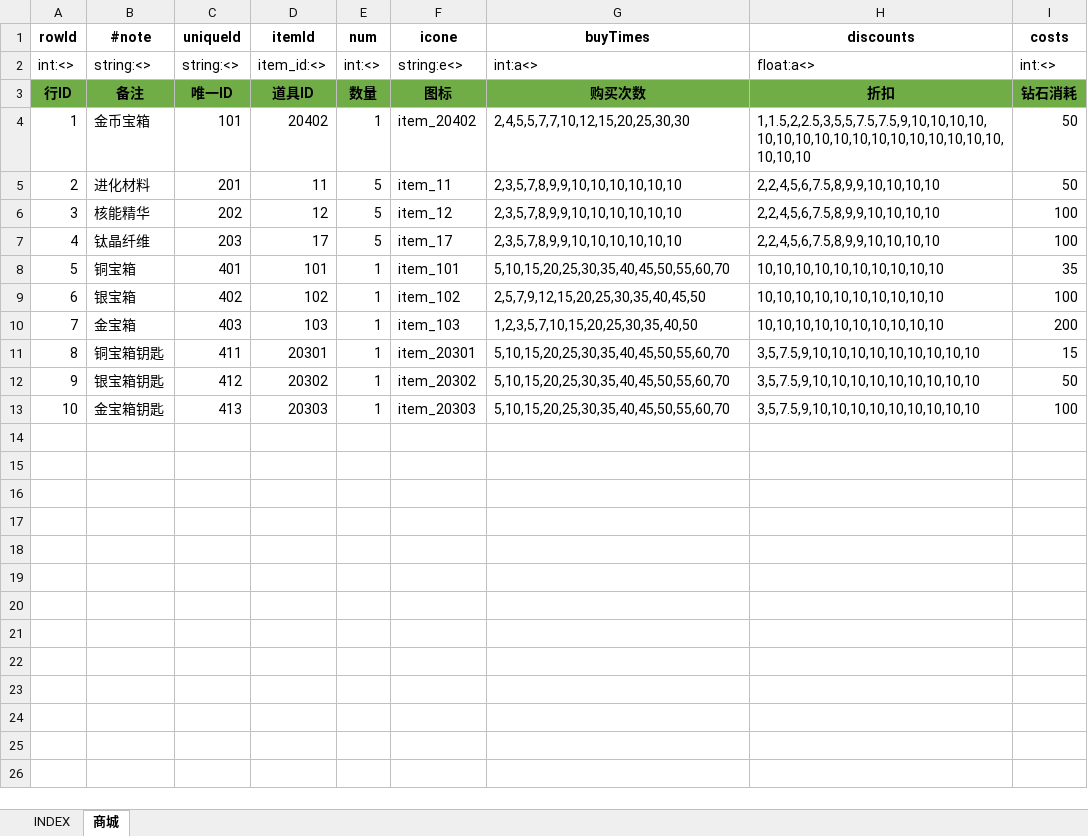
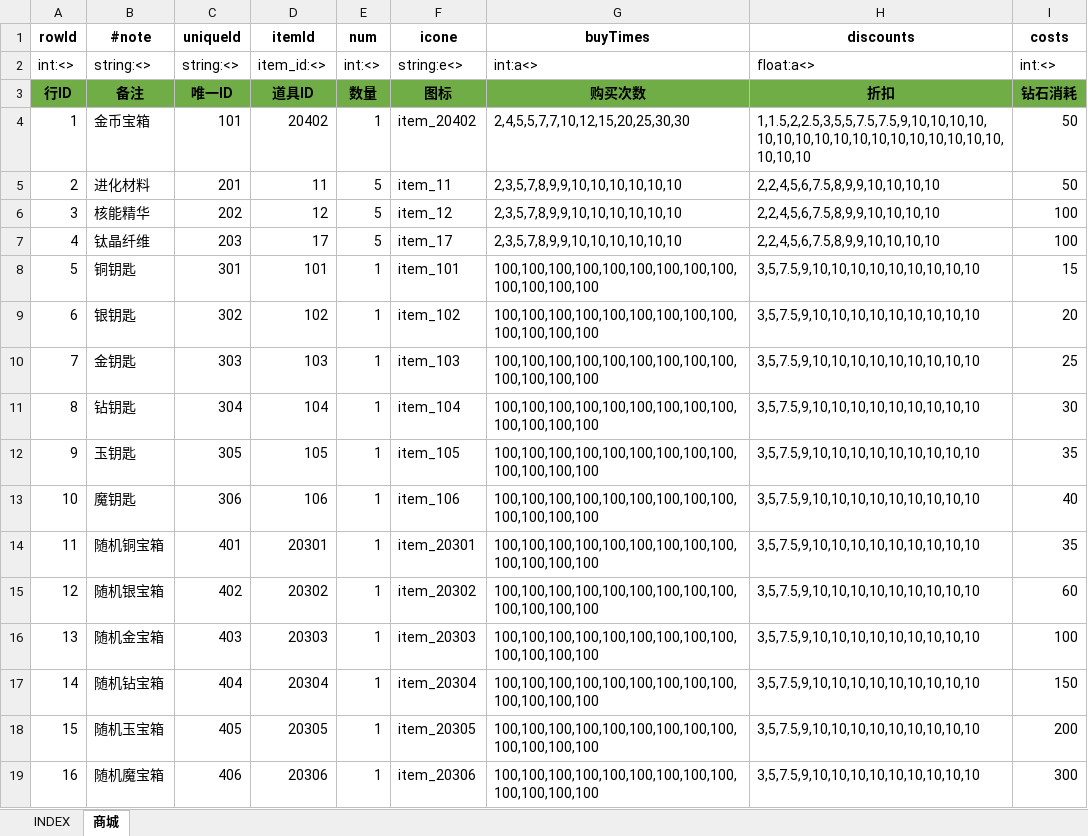
Before and after one commit to hataksumo/UIDesigner, an Excel workbook: Excel/shop.商城.xlsx, sheet 商城, drawn as a sheet; values as stored, in another font and other column widths than the file's, no borders; removed rows and columns are numbered as before the commit, all else as after; the diff names each change by its address in the sheet, - before the commit and + after, or states it on an @@ line.

```diff
--- a/Excel/shop.商城.xlsx (sheet 商城)
+++ b/Excel/shop.商城.xlsx (sheet 商城)
+row 8: 5 | 铜钥匙 | 301 | 101 | 1 | item_101 | 100,100,100,100,100,100,100,100,100,100,100,100,100 | 3,5,7.5,9,10,10,10,10,10,10,10,10,10 | 15
+row 9: 6 | 银钥匙 | 302 | 102 | 1 | item_102 | 100,100,100,100,100,100,100,100,100,100,100,100,100 | 3,5,7.5,9,10,10,10,10,10,10,10,10,10 | 20
+row 10: 7 | 金钥匙 | 303 | 103 | 1 | item_103 | 100,100,100,100,100,100,100,100,100,100,100,100,100 | 3,5,7.5,9,10,10,10,10,10,10,10,10,10 | 25
+row 11: 8 | 钻钥匙 | 304 | 104 | 1 | item_104 | 100,100,100,100,100,100,100,100,100,100,100,100,100 | 3,5,7.5,9,10,10,10,10,10,10,10,10,10 | 30
+row 12: 9 | 玉钥匙 | 305 | 105 | 1 | item_105 | 100,100,100,100,100,100,100,100,100,100,100,100,100 | 3,5,7.5,9,10,10,10,10,10,10,10,10,10 | 35
+row 13: 10 | 魔钥匙 | 306 | 106 | 1 | item_106 | 100,100,100,100,100,100,100,100,100,100,100,100,100 | 3,5,7.5,9,10,10,10,10,10,10,10,10,10 | 40
@@ column A (rowId) renumbered between rows 14 and 16 @@
-B14 (#note): 铜宝箱
+B14 (#note): 随机铜宝箱
-D14 (itemId): 101
+D14 (itemId): 20301
-F14 (icone): item_101
+F14 (icone): item_20301
-G14 (buyTimes): 5,10,15,20,25,30,35,40,45,50,55,60,70
+G14 (buyTimes): 100,100,100,100,100,100,100,100,100,100,100,100,100
-H14 (discounts): 10,10,10,10,10,10,10,10,10,10
+H14 (discounts): 3,5,7.5,9,10,10,10,10,10,10,10,10,10
-row 9: 6 | 银宝箱 | 402 | 102 | 1 | item_102 | 2,5,7,9,12,15,20,25,30,35,40,45,50 | 10,10,10,10,10,10,10,10,10,10 | 100
-row 10: 7 | 金宝箱 | 403 | 103 | 1 | item_103 | 1,2,3,5,7,10,15,20,25,30,35,40,50 | 10,10,10,10,10,10,10,10,10,10 | 200
-row 11: 8 | 铜宝箱钥匙 | 411 | 20301 | 1 | item_20301 | 5,10,15,20,25,30,35,40,45,50,55,60,70 | 3,5,7.5,9,10,10,10,10,10,10,10,10,10 | 15
-B15 (#note): 银宝箱钥匙
+B15 (#note): 随机银宝箱
-C15 (uniqueId): 412
+C15 (uniqueId): 402
-G15:G16 (buyTimes): 5,10,15,20,25,30,35,40,45,50,55,60,70
+G15:G16 (buyTimes): 100,100,100,100,100,100,100,100,100,100,100,100,100
-I15 (costs): 50
+I15 (costs): 60
-B16 (#note): 金宝箱钥匙
+B16 (#note): 随机金宝箱
-C16 (uniqueId): 413
+C16 (uniqueId): 403
+row 17: 14 | 随机钻宝箱 | 404 | 20304 | 1 | item_20304 | 100,100,100,100,100,100,100,100,100,100,100,100,100 | 3,5,7.5,9,10,10,10,10,10,10,10,10,10 | 150
+row 18: 15 | 随机玉宝箱 | 405 | 20305 | 1 | item_20305 | 100,100,100,100,100,100,100,100,100,100,100,100,100 | 3,5,7.5,9,10,10,10,10,10,10,10,10,10 | 200
+row 19: 16 | 随机魔宝箱 | 406 | 20306 | 1 | item_20306 | 100,100,100,100,100,100,100,100,100,100,100,100,100 | 3,5,7.5,9,10,10,10,10,10,10,10,10,10 | 300
```
Also changed, not shown: formulas that keep their value, Excel/commodity.商品.xlsx, Excel/globle.全局.xlsx, 1 other file.
